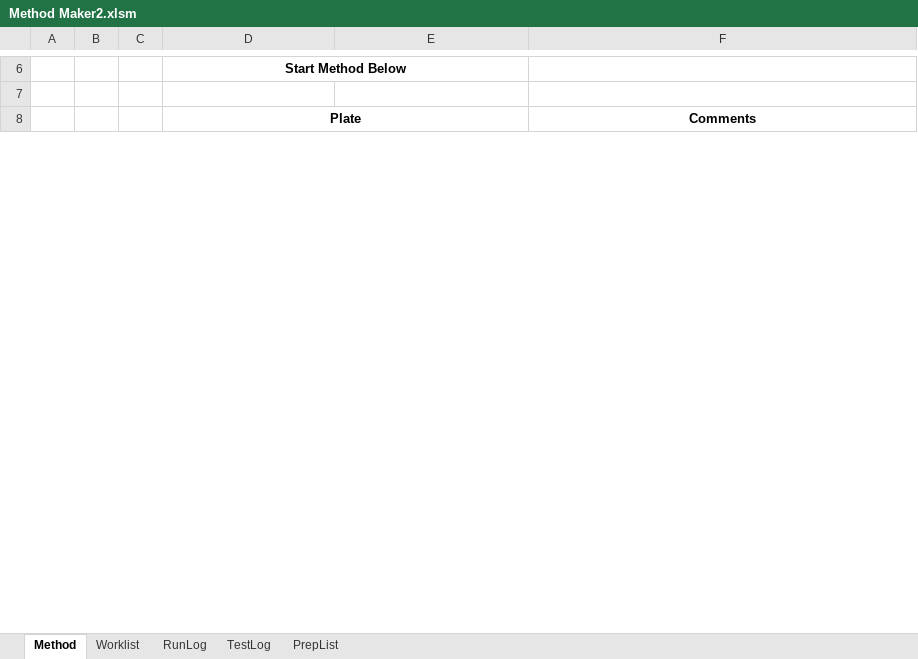
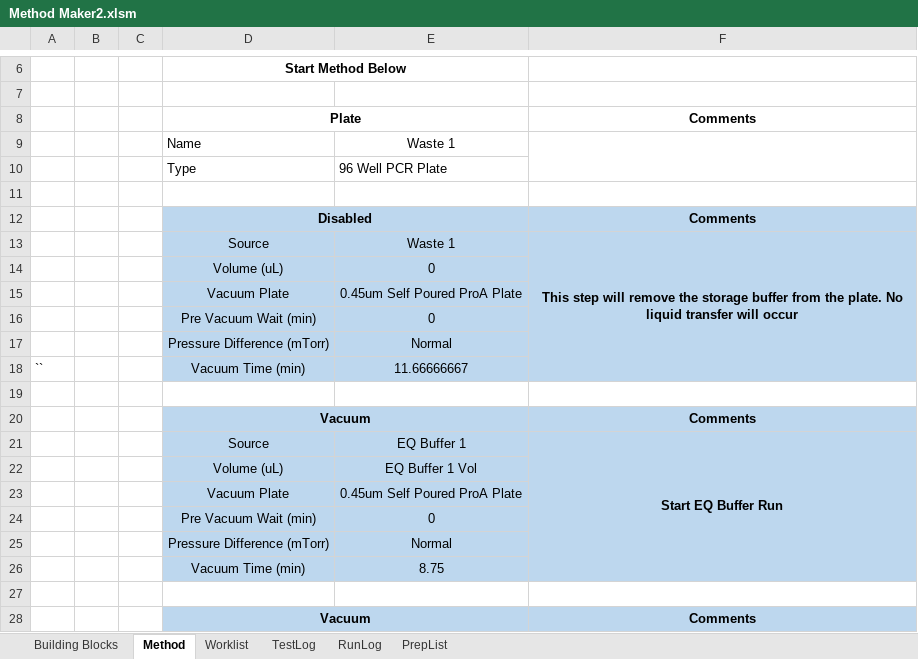
Before and after one commit to Pfizer-BradleyBare/PytomatedLiquidHandling, an Excel workbook: Method Maker2.xlsm, sheet Method, drawn as a sheet; only a part is shown, gaps mark what is left out; values as stored, in another font and other column widths than the file's, no borders; charts and pictures not drawn; the diff covers the shown part only; the diff names each change by its address in the sheet, - before the commit and + after, or states it on an @@ line.

Commit message:
Major issue with Parent plate. Need to resolve. Quick fix.

```diff
--- a/Method Maker2.xlsm (sheet Method)
+++ b/Method Maker2.xlsm (sheet Method)
+sheet tab: Building Blocks
@@ sheet tab order changed: Building Blocks | Method | Worklist | TestLog | RunLog | PrepList @@
+row 9:  |  |  | Name | Waste 1
+row 10:  |  |  | Type | 96 Well PCR Plate
+row 11: (empty)
+row 12:  |  |  | Disabled |  | Comments
+row 13:  |  |  | Source | Waste 1 | This step will remove the storage buffer from the plate. No liquid transfer will occur
+row 14:  |  |  | Volume (uL) | 0
+row 15:  |  |  | Vacuum Plate | 0.45um Self Poured ProA Plate
+row 16:  |  |  | Pre Vacuum Wait (min) | 0
+row 17:  |  |  | Pressure Difference (mTorr) | Normal
+row 18: `` |  |  | Vacuum Time (min) | 11.66666667
+row 19: (empty)
+row 20:  |  |  | Vacuum |  | Comments
+row 21:  |  |  | Source | EQ Buffer 1 | Start EQ Buffer Run
+row 22:  |  |  | Volume (uL) | EQ Buffer 1 Vol
+row 23:  |  |  | Vacuum Plate | 0.45um Self Poured ProA Plate
+row 24:  |  |  | Pre Vacuum Wait (min) | 0
+row 25:  |  |  | Pressure Difference (mTorr) | Normal
+row 26:  |  |  | Vacuum Time (min) | 8.75
+row 27: (empty)
+row 28:  |  |  | Vacuum |  | Comments
```
Also changed, not shown: 146 added rows, 1 removed row, 6 edited cells, cell formats and merged cells elsewhere in this sheet, sheet RunLog, sheet Worklist, sheet TestLog, sheet PrepList, charts or pictures, 3 other files.
